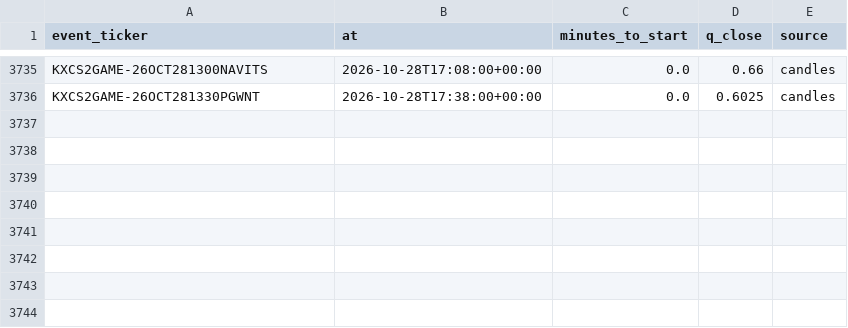
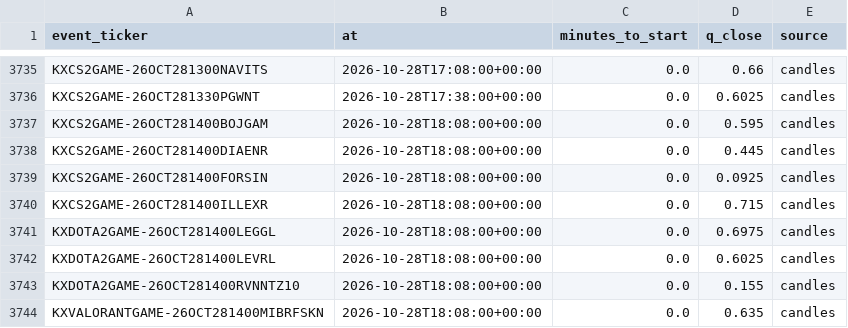
Before and after one commit to nathangin/esports-betting, a CSV file: state/paper/closes.csv, drawn as a sheet; only a part is shown, gaps mark what is left out; the diff names each change by its address in the sheet, - before the commit and + after, or states it on an @@ line.

```diff
--- a/state/paper/closes.csv
+++ b/state/paper/closes.csv
+row 3737: KXCS2GAME-26OCT281400BOJGAM | 2026-10-28T18:08:00+00:00 | 0.0 | 0.595 | candles
+row 3738: KXCS2GAME-26OCT281400DIAENR | 2026-10-28T18:08:00+00:00 | 0.0 | 0.445 | candles
+row 3739: KXCS2GAME-26OCT281400FORSIN | 2026-10-28T18:08:00+00:00 | 0.0 | 0.0925 | candles
+row 3740: KXCS2GAME-26OCT281400ILLEXR | 2026-10-28T18:08:00+00:00 | 0.0 | 0.715 | candles
+row 3741: KXDOTA2GAME-26OCT281400LEGGL | 2026-10-28T18:08:00+00:00 | 0.0 | 0.6975 | candles
+row 3742: KXDOTA2GAME-26OCT281400LEVRL | 2026-10-28T18:08:00+00:00 | 0.0 | 0.6025 | candles
+row 3743: KXDOTA2GAME-26OCT281400RVNNTZ10 | 2026-10-28T18:08:00+00:00 | 0.0 | 0.155 | candles
+row 3744: KXVALORANTGAME-26OCT281400MIBRFSKN | 2026-10-28T18:08:00+00:00 | 0.0 | 0.635 | candles
```
Also changed, not shown: 7 other files.
